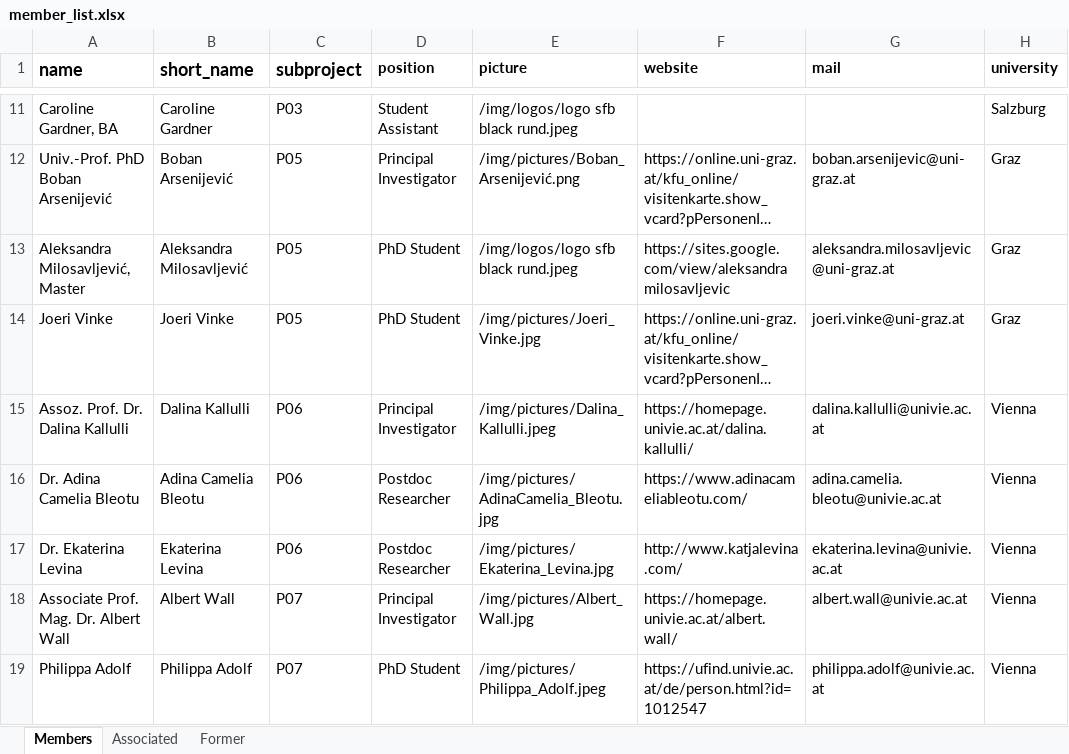
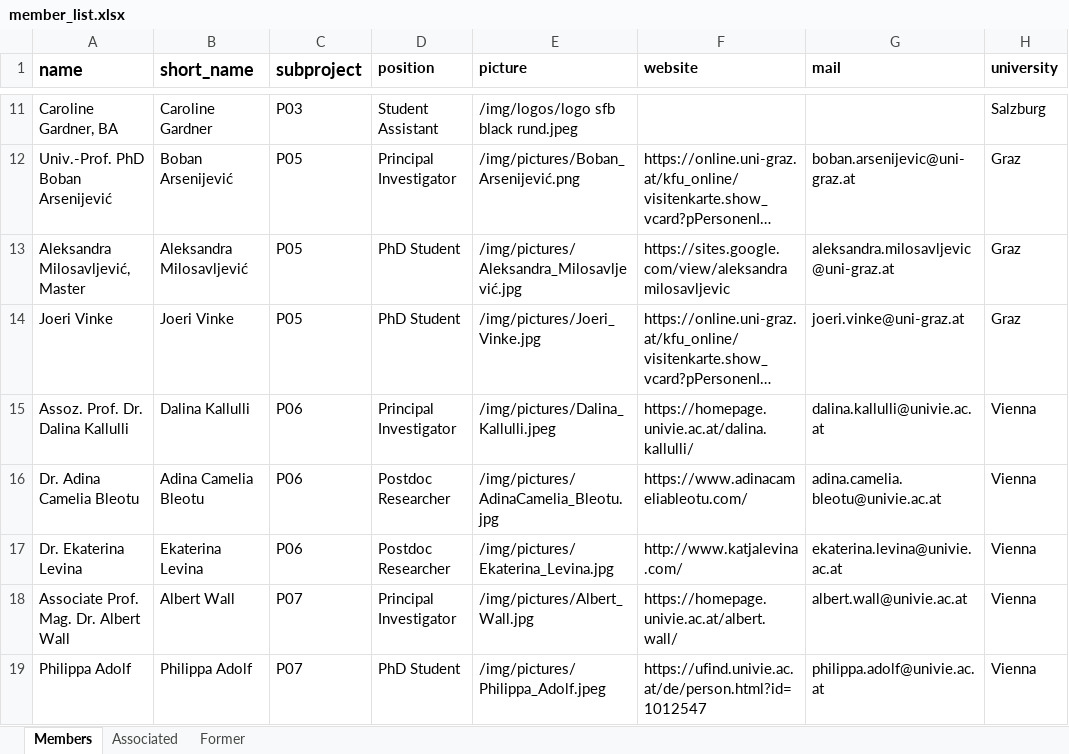
Before and after one commit to yanhiz/sfb_redefi, an Excel workbook: member_list.xlsx, sheet Members, drawn as a sheet; only a part is shown, gaps mark what is left out; long unchanged cells end in …; values as stored, in another font and other column widths than the file's, no borders; the diff covers the shown part only; the diff names each change by its address in the sheet, - before the commit and + after, or states it on an @@ line.

```diff
--- a/member_list.xlsx (sheet Members)
+++ b/member_list.xlsx (sheet Members)
-E13 (picture): /img/logos/logo sfb black rund.jpeg
+E13 (picture): /img/pictures/Aleksandra_Milosavljević.jpg
```
Also changed, not shown: 2 edited cells elsewhere in this sheet, 36 other files.
